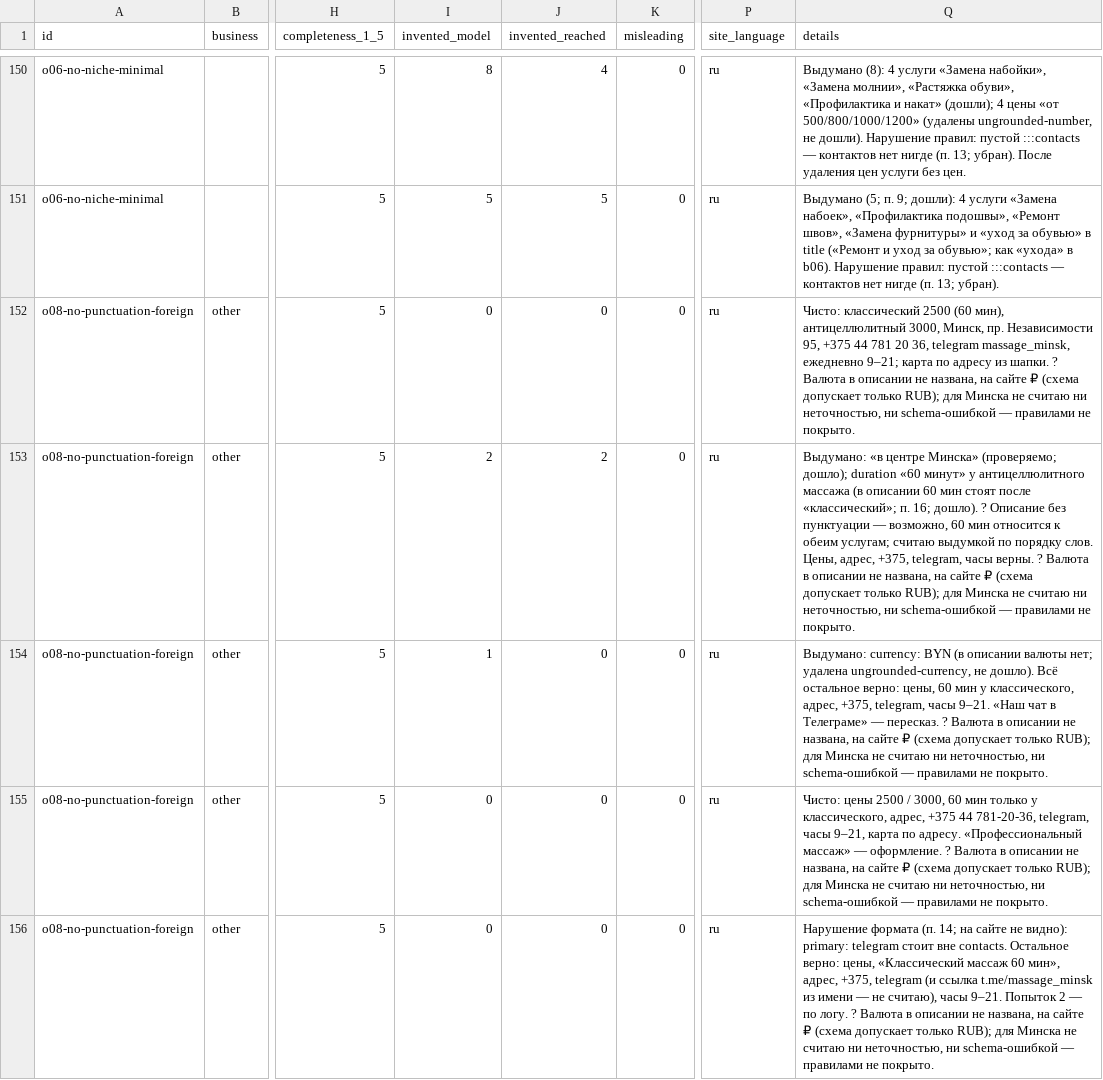
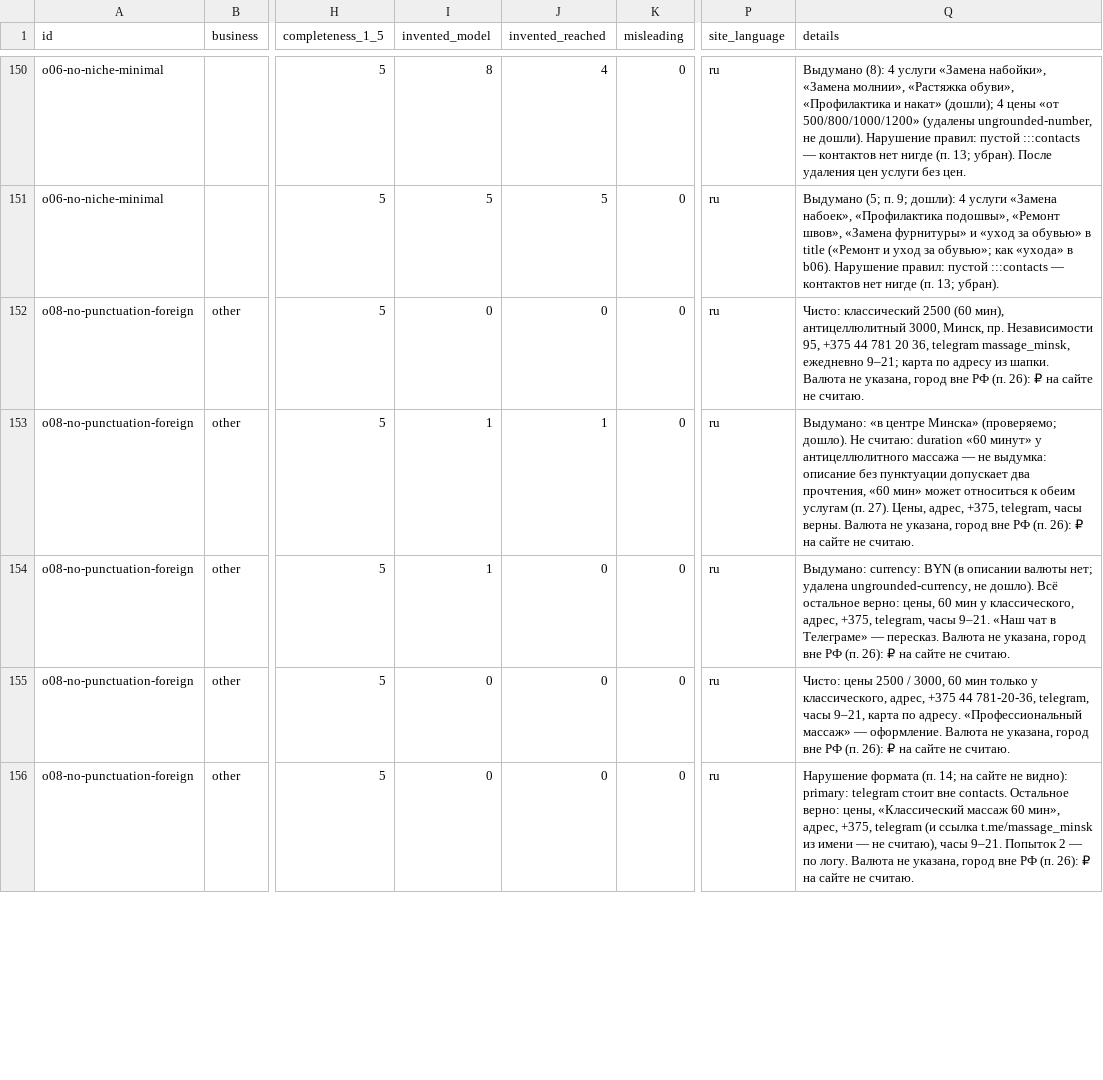
Before and after one commit to MazeEazer/Markdown-Card-Generator, a CSV file: experiments/annotation-exp1-sheet.csv, drawn as a sheet; only a part is shown, gaps mark what is left out; the diff covers the shown part only; the diff names each change by its address in the sheet, - before the commit and + after, or states it on an @@ line.

```diff
--- a/experiments/annotation-exp1-sheet.csv
+++ b/experiments/annotation-exp1-sheet.csv
-Q152 (details): …из шапки. ? Валюта в описании не названа, на сайте ₽ (схема допускает только RUB); для Минска не считаю ни неточностью, ни schema-ошибкой — правилами не покрыто.
+Q152 (details): …из шапки. Валюта не указана, город вне РФ (п. 26): ₽ на сайте не считаю.
-I153 (invented_model): 2
+I153 (invented_model): 1
-J153 (invented_reached): 2
+J153 (invented_reached): 1
-Q153 (details): …Минска» (проверяемо; дошло); duration «60 минут» у антицеллюлитного массажа (в описании 60 мин стоят после «классический»; п. 16; дошло). ? Описание без пунктуации — возможно, 60 мин относится к обеим услугам; считаю выдумкой по порядку слов. Цены, адрес, +375, telegram, часы верны. ? Валюта в описании не названа, на сайте ₽ (схема допускает только RUB); для Минска не считаю ни неточностью, ни schema-ошибкой — правилами не покрыто.
+Q153 (details): …Минска» (проверяемо; дошло). Не считаю: duration «60 минут» у антицеллюлитного массажа — не выдумка: описание без пунктуации допускает два прочтения, «60 мин» может относиться к обеим услугам (п. 27). Цены, адрес, +375, telegram, часы верны. Валюта не указана, город вне РФ (п. 26): ₽ на сайте не считаю.
-Q154 (details): …— пересказ. ? Валюта в описании не названа, на сайте ₽ (схема допускает только RUB); для Минска не считаю ни неточностью, ни schema-ошибкой — правилами не покрыто.
+Q154 (details): …— пересказ. Валюта не указана, город вне РФ (п. 26): ₽ на сайте не считаю.
-Q155 (details): …— оформление. ? Валюта в описании не названа, на сайте ₽ (схема допускает только RUB); для Минска не считаю ни неточностью, ни schema-ошибкой — правилами не покрыто.
+Q155 (details): …— оформление. Валюта не указана, город вне РФ (п. 26): ₽ на сайте не считаю.
-Q156 (details): …по логу. ? Валюта в описании не названа, на сайте ₽ (схема допускает только RUB); для Минска не считаю ни неточностью, ни schema-ошибкой — правилами не покрыто.
+Q156 (details): …по логу. Валюта не указана, город вне РФ (п. 26): ₽ на сайте не считаю.
```
Also changed, not shown: 16 edited cells elsewhere in this file, 2 other files.
